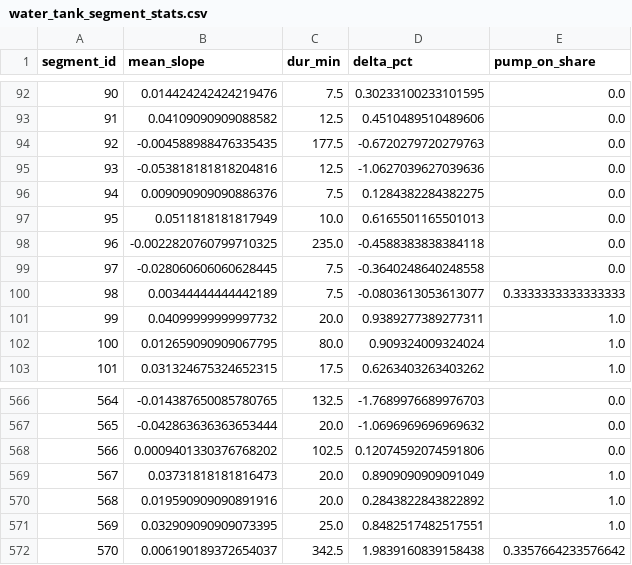
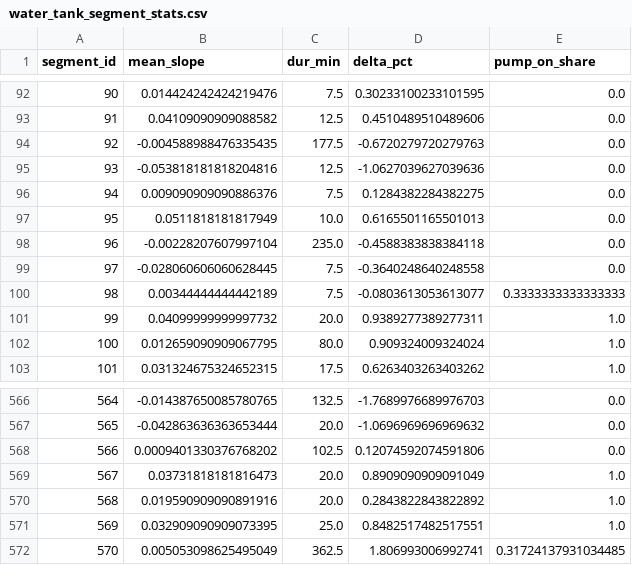
Before and after one commit to gabe1boon/SpainBrainWeb, a CSV file: data/processed/water_tank_segment_stats.csv, drawn as a sheet; only a part is shown, gaps mark what is left out.

```diff
--- a/data/processed/water_tank_segment_stats.csv
+++ b/data/processed/water_tank_segment_stats.csv
@@ -97,3 +97,3 @@ segment_id,mean_slope,dur_min,delta_pct,pump_on_share
 95,0.0511818181817949,10.0,0.6165501165501013,0.0
-96,-0.0022820760799710325,235.0,-0.4588383838384118,0.0
+96,-0.00228207607997104,235.0,-0.4588383838384118,0.0
 97,-0.028060606060628445,7.5,-0.3640248640248558,0.0
@@ -571,2 +571,2 @@ segment_id,mean_slope,dur_min,delta_pct,pump_on_share
 569,0.032909090909073395,25.0,0.8482517482517551,1.0
-570,0.006190189372654037,342.5,1.9839160839158438,0.3357664233576642
+570,0.005053098625495049,362.5,1.806993006992741,0.31724137931034485
```
Also changed, not shown: data/processed/water_tank_clean.csv, 5 other files.
